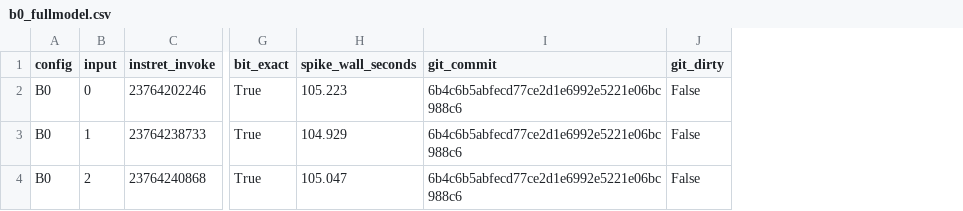
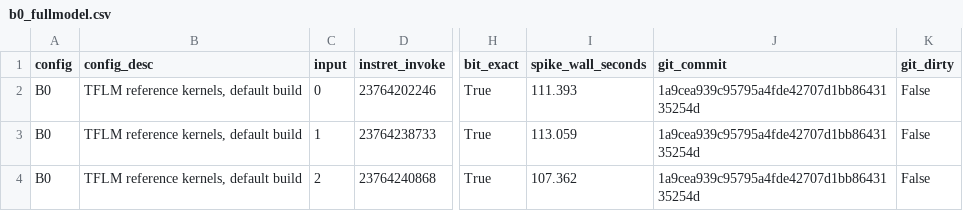
Before and after one commit to asso-the-coder/cvwally-neuralnetwork-accel, a CSV file: results/b0_fullmodel.csv, drawn as a sheet; only a part is shown, gaps mark what is left out; addresses are those after the commit; the diff names each change by its address in the sheet, - before the commit and + after, or states it on an @@ line.

```diff
--- a/results/b0_fullmodel.csv
+++ b/results/b0_fullmodel.csv
+column B (config_desc), rows 2-4: all TFLM reference kernels, default build
-I2 (spike_wall_seconds): 105.223
+I2 (spike_wall_seconds): 111.393
-J2:J4 (git_commit): 6b4c6b5abfecd77ce2d1e6992e5221e06bc988c6
+J2:J4 (git_commit): 1a9cea939c95795a4fde42707d1bb8643135254d
-I3 (spike_wall_seconds): 104.929
+I3 (spike_wall_seconds): 113.059
-I4 (spike_wall_seconds): 105.047
+I4 (spike_wall_seconds): 107.362
```
Also changed, not shown: results/b0_codesize.csv, results/b0_function_scopes.csv, 21 other files.
